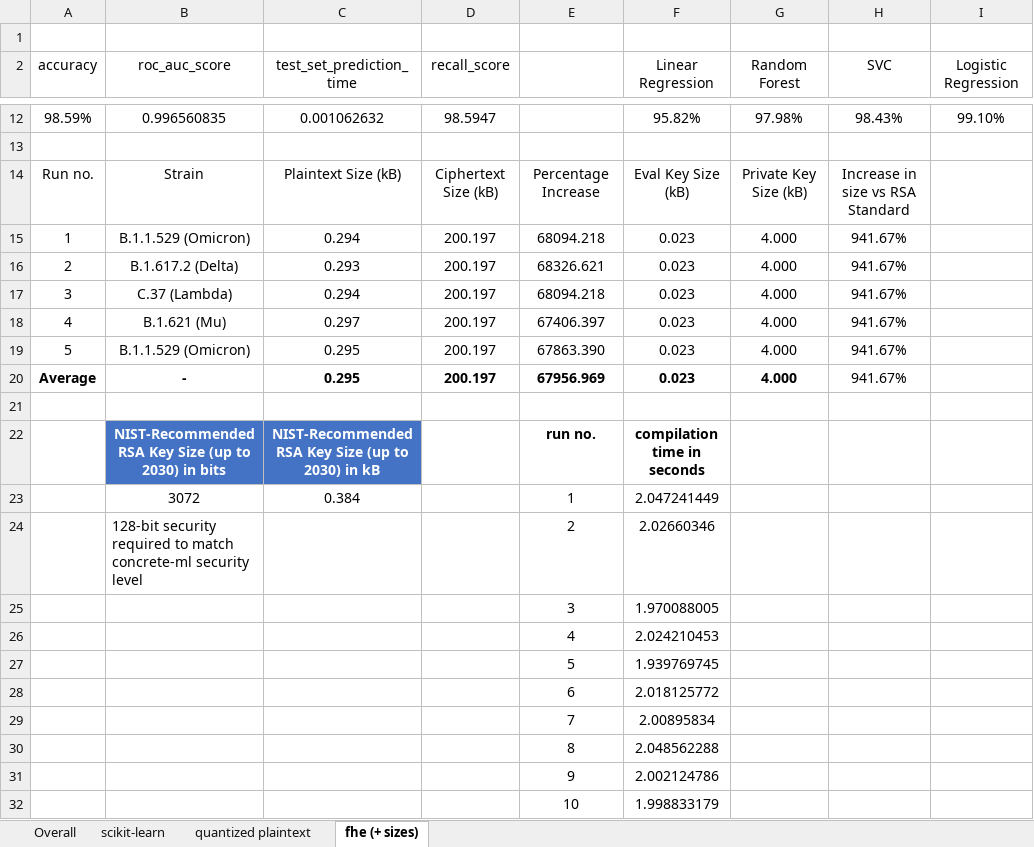
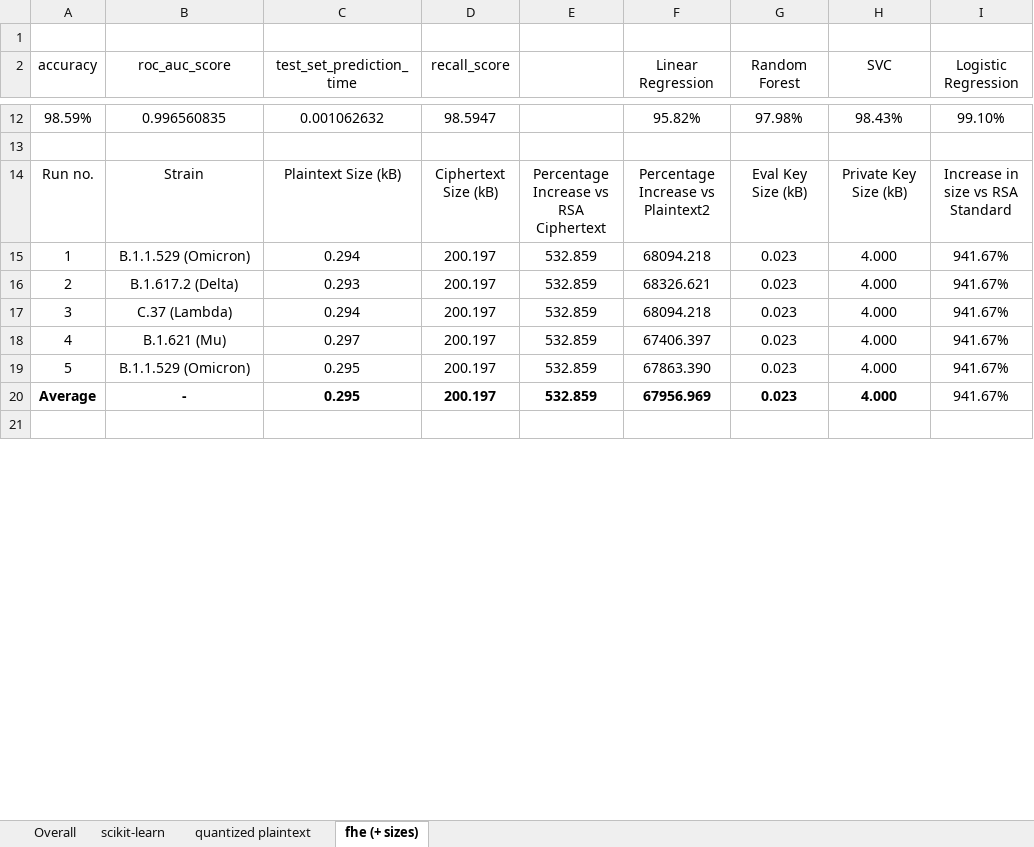
Before and after one commit to bjorgkav/concreteml-covid-classifier, an Excel workbook: ML_Model_Scripts/Performance Data/New performance data.xlsx, sheet fhe (+ sizes), drawn as a sheet; only a part is shown, gaps mark what is left out; values as stored, in another font and other column widths than the file's, no borders; table styles not drawn; removed rows and columns are numbered as before the commit, all else as after; the diff covers the shown part only; the diff names each change by its address in the sheet, - before the commit and + after, or states it on an @@ line.

```diff
--- a/ML_Model_Scripts/Performance Data/New performance data.xlsx (sheet fhe (+ sizes))
+++ b/ML_Model_Scripts/Performance Data/New performance data.xlsx (sheet fhe (+ sizes))
-E14: Percentage Increase
+E14: Percentage Increase vs RSA Ciphertext
-F14 (Linear Regression): Eval Key Size (kB)
+F14 (Linear Regression): Percentage Increase vs Plaintext2
-G14 (Random Forest): Private Key Size (kB)
+G14 (Random Forest): Eval Key Size (kB)
-H14 (SVC): Increase in size vs RSA Standard
+H14 (SVC): Private Key Size (kB)
-I14 (Logistic Regression): (empty)
+I14 (Logistic Regression): Increase in size vs RSA Standard
-E15: 68094.218
+E15: 532.859
-F15 (Linear Regression): 0.023
+F15 (Linear Regression): 68094.218
-G15:G20 (Random Forest): 4.000
+G15:G20 (Random Forest): 0.023
-H15:H20 (SVC): 941.67%
+H15:H20 (SVC): 4.000
-I15:I20 (Logistic Regression): (empty)
+I15:I20 (Logistic Regression): 941.67%
-E16: 68326.621
+E16: 532.859
-F16 (Linear Regression): 0.023
+F16 (Linear Regression): 68326.621
-E17: 68094.218
+E17: 532.859
-F17 (Linear Regression): 0.023
+F17 (Linear Regression): 68094.218
-E18: 67406.397
+E18: 532.859
-F18 (Linear Regression): 0.023
+F18 (Linear Regression): 67406.397
-E19: 67863.390
+E19: 532.859
-F19 (Linear Regression): 0.023
+F19 (Linear Regression): 67863.390
-E20: 67956.969
+E20: 532.859
-F20 (Linear Regression): 0.023
+F20 (Linear Regression): 67956.969
-H20 bold: off
+H20 bold: on
-row 22:  | NIST-Recommended RSA Key Size (up to 2030) in bits | NIST-Recommended RSA Key Size (up to 2030) in kB |  | run no. | compilation time in seconds
-row 23:  | 3072 | 0.384 |  | 1 | 2.047241449
-row 24:  | 128-bit security required to match concrete-ml security level |  |  | 2 | 2.02660346
-row 25:  |  |  |  | 3 | 1.970088005
-row 26:  |  |  |  | 4 | 2.024210453
-row 27:  |  |  |  | 5 | 1.939769745
-row 28:  |  |  |  | 6 | 2.018125772
-row 29:  |  |  |  | 7 | 2.00895834
-row 30:  |  |  |  | 8 | 2.048562288
-row 31:  |  |  |  | 9 | 2.002124786
-row 32:  |  |  |  | 10 | 1.998833179
```
Also changed, not shown: 12 added rows and 1 removed row elsewhere in this sheet, formulas that keep their value, 11 other files.
